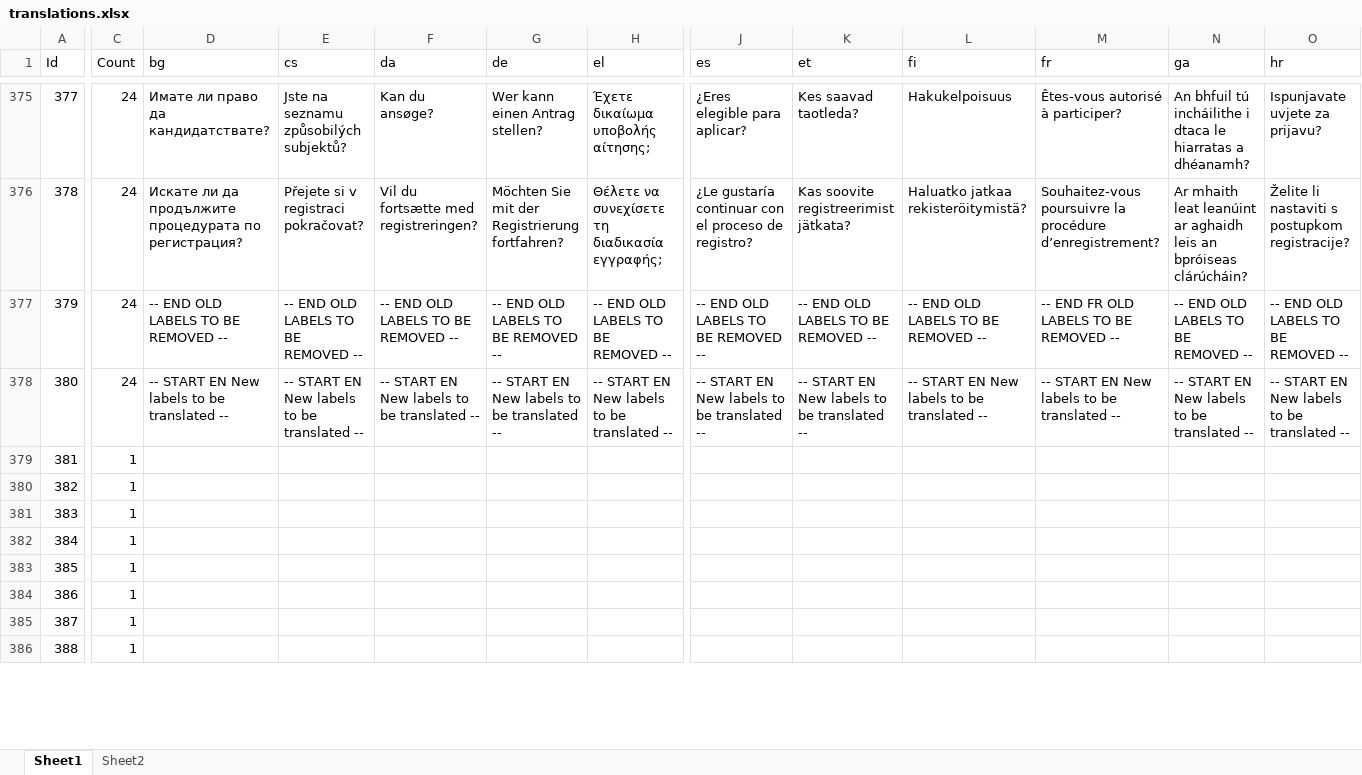
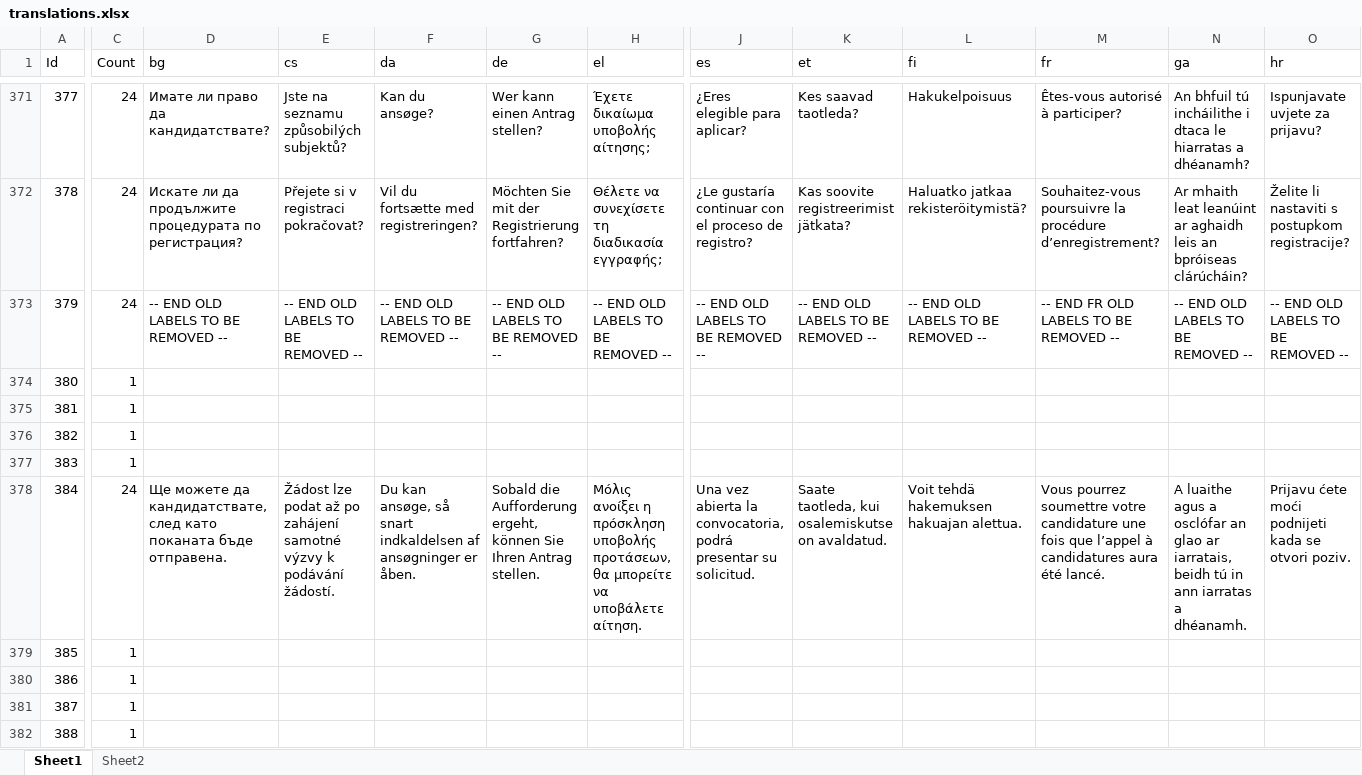
Before and after one commit to wifi4eu/master, an Excel workbook: wifi4eu-scripts/src/translations master file/xlsx2json/translations.xlsx, sheet Sheet1, drawn as a sheet; only a part is shown, gaps mark what is left out; values as stored, in another font and other column widths than the file's, no cell formats; conditional formats not drawn; addresses are those after the commit; the diff covers the shown part only; the diff names each change by its address in the sheet, - before the commit and + after, or states it on an @@ line.

```diff
--- a/wifi4eu-scripts/src/translations master file/xlsx2json/translations.xlsx (sheet Sheet1)
+++ b/wifi4eu-scripts/src/translations master file/xlsx2json/translations.xlsx (sheet Sheet1)
-C374 (Count): 24
+C374 (Count): 1
-D374 (bg): -- START EN New labels to be translated --
+D374 (bg): (empty)
-E374 (cs): -- START EN New labels to be translated --
+E374 (cs): (empty)
-F374 (da): -- START EN New labels to be translated --
+F374 (da): (empty)
-G374 (de): -- START EN New labels to be translated --
+G374 (de): (empty)
-H374 (el): -- START EN New labels to be translated --
+H374 (el): (empty)
-J374 (es): -- START EN New labels to be translated --
+J374 (es): (empty)
-K374 (et): -- START EN New labels to be translated --
+K374 (et): (empty)
-L374 (fi): -- START EN New labels to be translated --
+L374 (fi): (empty)
-M374 (fr): -- START EN New labels to be translated --
+M374 (fr): (empty)
-N374 (ga): -- START EN New labels to be translated --
+N374 (ga): (empty)
-O374 (hr): -- START EN New labels to be translated --
+O374 (hr): (empty)
-C378 (Count): 1
+C378 (Count): 24
-D378 (bg): (empty)
+D378 (bg): Ще можете да кандидатствате, след като поканата бъде отправена.
-E378 (cs): (empty)
+E378 (cs): Žádost lze podat až po zahájení samotné výzvy k podávání žádostí.
-F378 (da): (empty)
+F378 (da): Du kan ansøge, så snart indkaldelsen af ansøgninger er åben.
-G378 (de): (empty)
+G378 (de): Sobald die Aufforderung ergeht, können Sie Ihren Antrag stellen.
-H378 (el): (empty)
+H378 (el): Μόλις ανοίξει η πρόσκληση υποβολής προτάσεων, θα μπορείτε να υποβάλετε αίτηση.
-J378 (es): (empty)
+J378 (es): Una vez abierta la convocatoria, podrá presentar su solicitud.
-K378 (et): (empty)
+K378 (et): Saate taotleda, kui osalemiskutse on avaldatud.
-L378 (fi): (empty)
+L378 (fi): Voit tehdä hakemuksen hakuajan alettua.
-M378 (fr): (empty)
+M378 (fr): Vous pourrez soumettre votre candidature une fois que l’appel à candidatures aura été lancé.
-N378 (ga): (empty)
+N378 (ga): A luaithe agus a osclófar an glao ar iarratais, beidh tú in ann iarratas a dhéanamh.
-O378 (hr): (empty)
+O378 (hr): Prijavu ćete moći podnijeti kada se otvori poziv.
```
Also changed, not shown: 4 added rows, 4 removed rows and 315 edited cells elsewhere in this sheet, sheet Sheet2, cell formats, formulas that keep their value, 24 other files.
